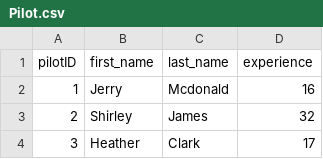
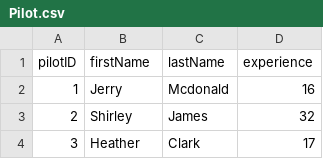
Before and after one commit to AmimaShifa/airline-database-system, a CSV file: CVS Data/Pilot.csv, drawn as a sheet; only a part is shown.

Commit message:
updated cvs tables

```diff
--- a/CVS Data/Pilot.csv
+++ b/CVS Data/Pilot.csv
@@ -1,2 +1,2 @@
-pilotID,first_name,last_name,experience
+pilotID,firstName,lastName,experience
 1,Jerry,Mcdonald,16
```
Also changed, not shown: 3 other files.
